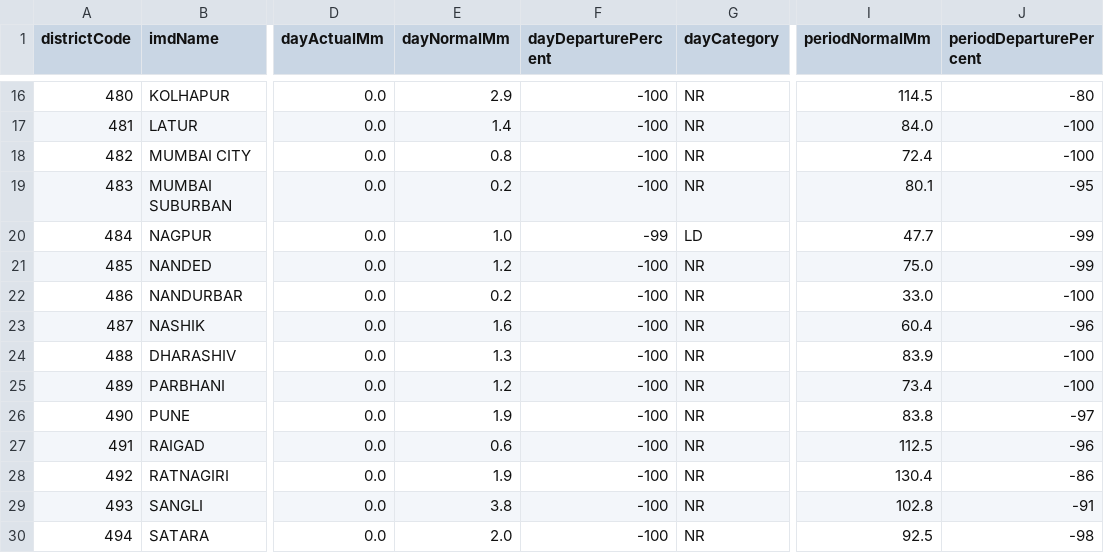
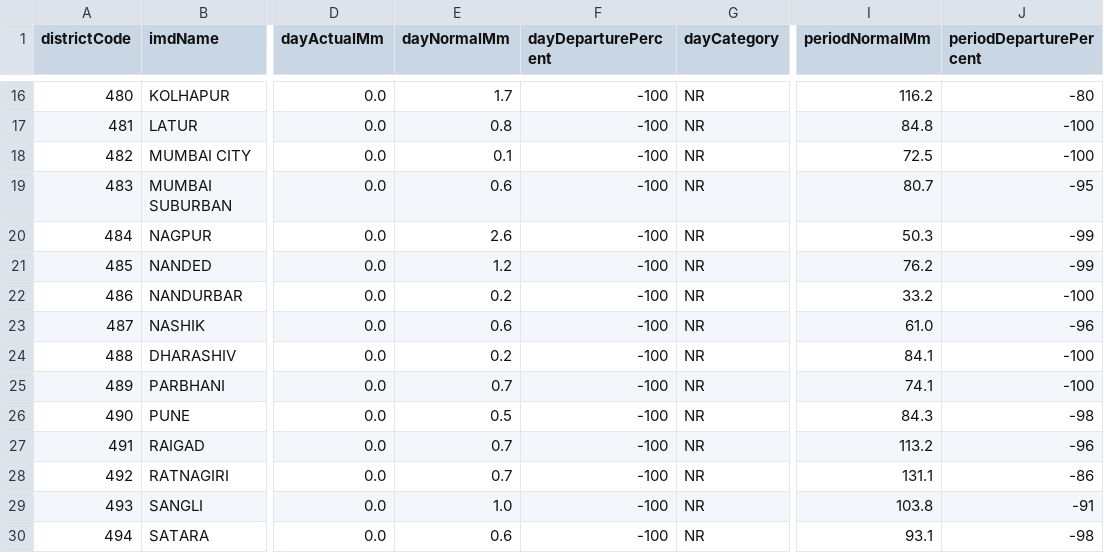
Before and after one commit to fr-neil/maharashtra-field-notes, a CSV file: data/rainfall/rainfall.csv, drawn as a sheet; only a part is shown, gaps mark what is left out; the diff covers the shown part only; the diff names each change by its address in the sheet, - before the commit and + after, or states it on an @@ line.

```diff
--- a/data/rainfall/rainfall.csv
+++ b/data/rainfall/rainfall.csv
-E16 (dayNormalMm): 2.9
+E16 (dayNormalMm): 1.7
-I16 (periodNormalMm): 114.5
+I16 (periodNormalMm): 116.2
-E17 (dayNormalMm): 1.4
+E17 (dayNormalMm): 0.8
-I17 (periodNormalMm): 84.0
+I17 (periodNormalMm): 84.8
-E18 (dayNormalMm): 0.8
+E18 (dayNormalMm): 0.1
-I18 (periodNormalMm): 72.4
+I18 (periodNormalMm): 72.5
-E19 (dayNormalMm): 0.2
+E19 (dayNormalMm): 0.6
-I19 (periodNormalMm): 80.1
+I19 (periodNormalMm): 80.7
-E20 (dayNormalMm): 1.0
+E20 (dayNormalMm): 2.6
-F20 (dayDeparturePercent): -99
+F20 (dayDeparturePercent): -100
-G20 (dayCategory): LD
+G20 (dayCategory): NR
-I20 (periodNormalMm): 47.7
+I20 (periodNormalMm): 50.3
-I21 (periodNormalMm): 75.0
+I21 (periodNormalMm): 76.2
-I22 (periodNormalMm): 33.0
+I22 (periodNormalMm): 33.2
-E23 (dayNormalMm): 1.6
+E23 (dayNormalMm): 0.6
-I23 (periodNormalMm): 60.4
+I23 (periodNormalMm): 61.0
-E24 (dayNormalMm): 1.3
+E24 (dayNormalMm): 0.2
-I24 (periodNormalMm): 83.9
+I24 (periodNormalMm): 84.1
-E25 (dayNormalMm): 1.2
+E25 (dayNormalMm): 0.7
-I25 (periodNormalMm): 73.4
+I25 (periodNormalMm): 74.1
-E26 (dayNormalMm): 1.9
+E26 (dayNormalMm): 0.5
-I26 (periodNormalMm): 83.8
+I26 (periodNormalMm): 84.3
-J26 (periodDeparturePercent): -97
+J26 (periodDeparturePercent): -98
-E27 (dayNormalMm): 0.6
+E27 (dayNormalMm): 0.7
-I27 (periodNormalMm): 112.5
+I27 (periodNormalMm): 113.2
-E28 (dayNormalMm): 1.9
+E28 (dayNormalMm): 0.7
-I28 (periodNormalMm): 130.4
+I28 (periodNormalMm): 131.1
-E29 (dayNormalMm): 3.8
+E29 (dayNormalMm): 1.0
-I29 (periodNormalMm): 102.8
+I29 (periodNormalMm): 103.8
-E30 (dayNormalMm): 2.0
+E30 (dayNormalMm): 0.6
-I30 (periodNormalMm): 92.5
+I30 (periodNormalMm): 93.1
```
Also changed, not shown: 49 edited cells elsewhere in this file, data/groundwater/stations.csv, 20 other files.
